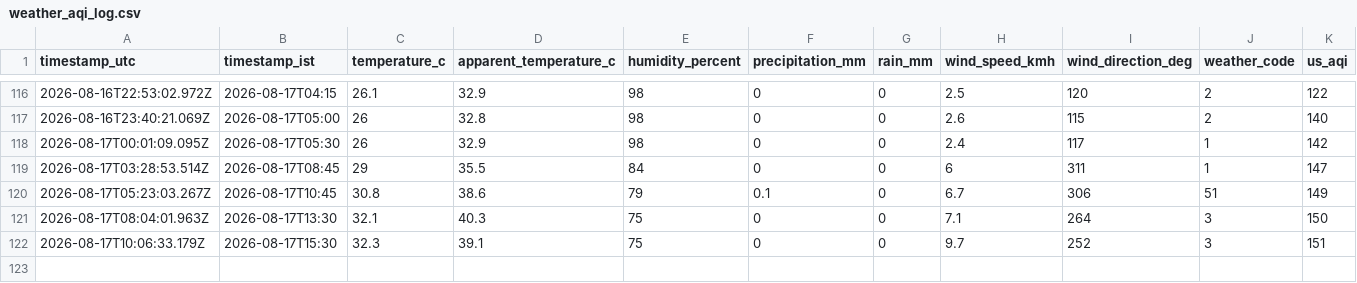
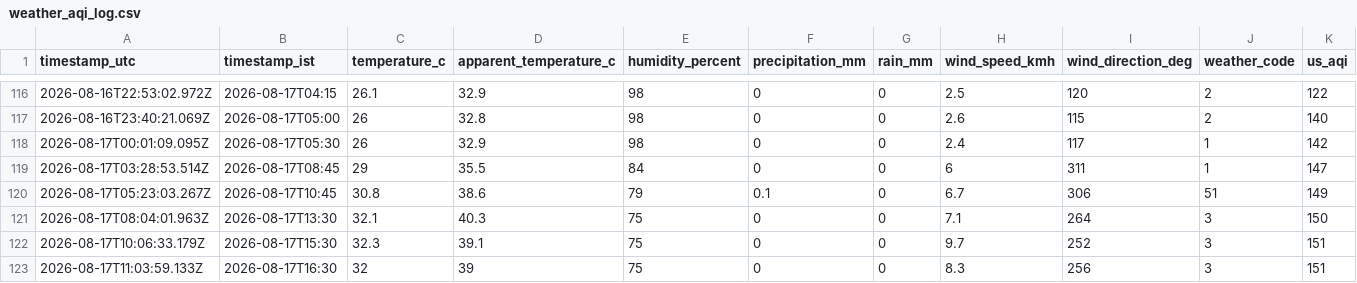
Before and after one commit to specter-graphs/Gajraula-AQI-Data-Logging, a CSV file: docs/data/weather_aqi_log.csv, drawn as a sheet; only a part is shown, gaps mark what is left out; rows hold the shown columns only; the diff names each change by its address in the sheet, - before the commit and + after, or states it on an @@ line.

```diff
--- a/docs/data/weather_aqi_log.csv
+++ b/docs/data/weather_aqi_log.csv
+row 123: 2026-08-17T11:03:59.133Z | 2026-08-17T16:30 | 32 | 39 | 75 | 0 | 0 | 8.3 | 256 | 3 | 151
```
